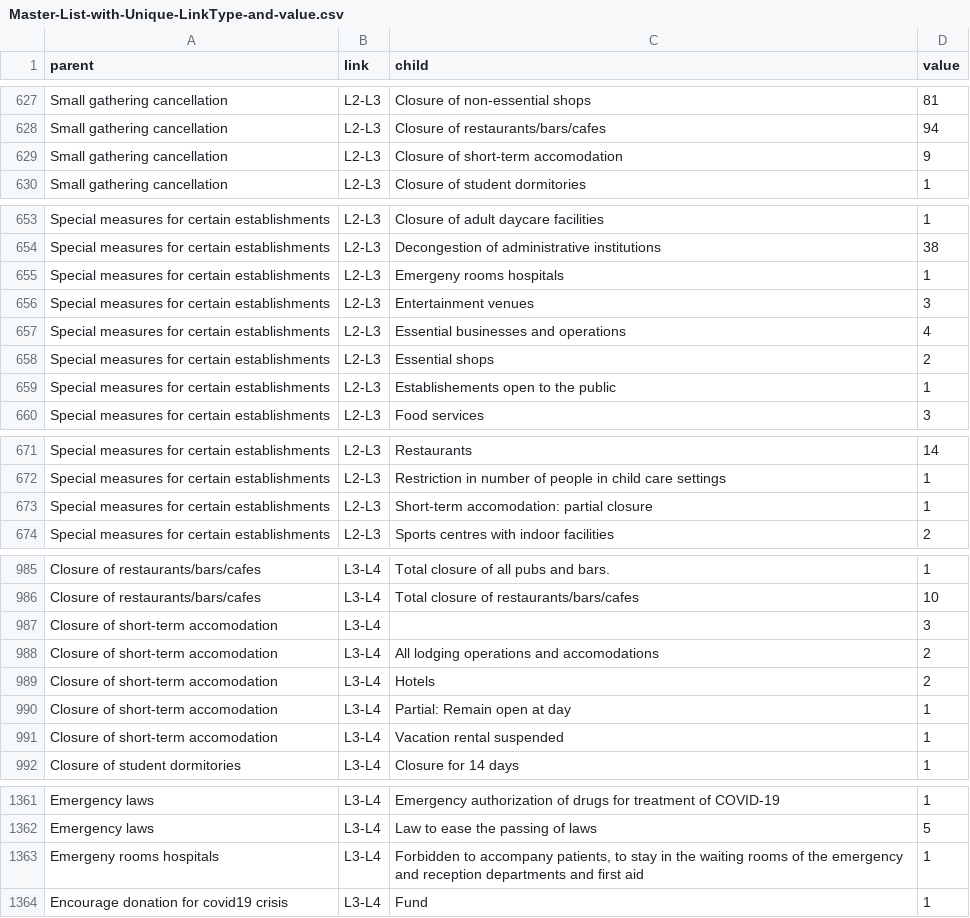
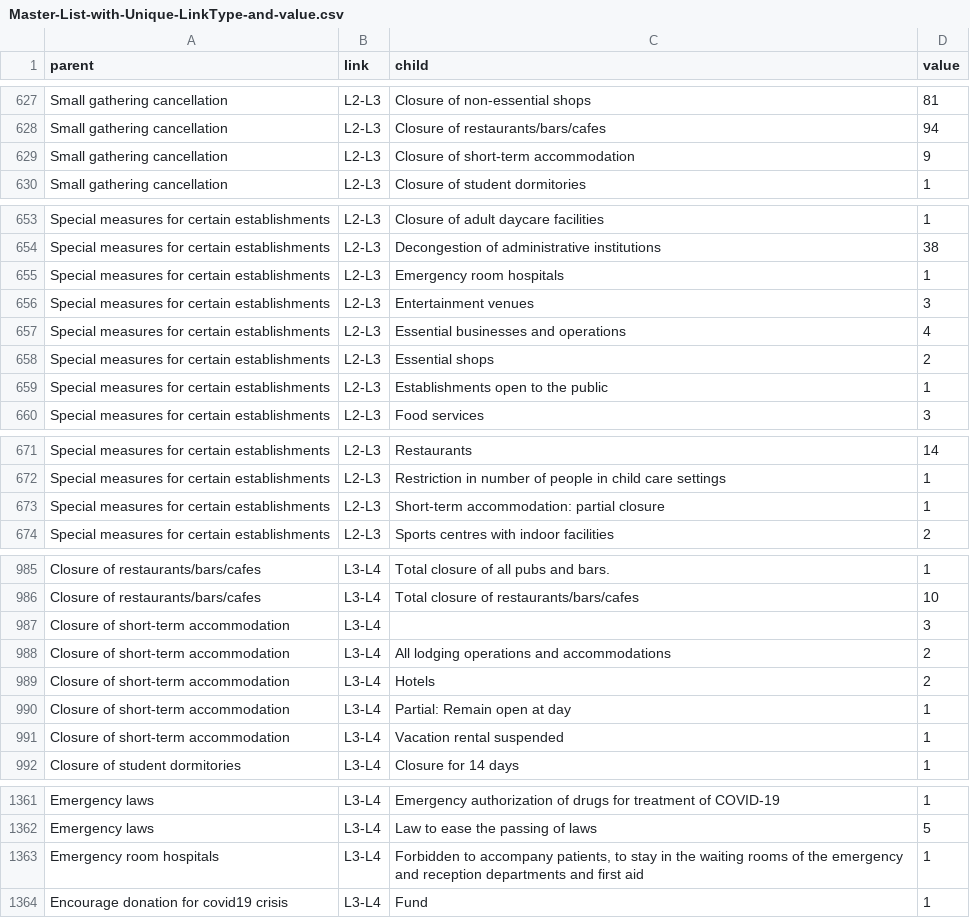
Before and after one commit to amel-github/covid19-interventionmeasures, a CSV file: Master-List-with-Unique-LinkType-and-value.csv, drawn as a sheet; only a part is shown, gaps mark what is left out; the diff covers the shown part only.

Commit message:
Add files via upload
Corrections typos

```diff
--- a/Master-List-with-Unique-LinkType-and-value.csv
+++ b/Master-List-with-Unique-LinkType-and-value.csv
@@ -628,3 +628,3 @@
 "Small gathering cancellation","L2-L3","Closure of restaurants/bars/cafes",94
-"Small gathering cancellation","L2-L3","Closure of short-term accomodation",9
+"Small gathering cancellation","L2-L3","Closure of short-term accommodation",9
 "Small gathering cancellation","L2-L3","Closure of student dormitories",1
@@ -654,3 +654,3 @@
 "Special measures for certain establishments","L2-L3","Decongestion of administrative institutions",38
-"Special measures for certain establishments","L2-L3","Emergeny rooms hospitals",1
+"Special measures for certain establishments","L2-L3","Emergency room hospitals",1
 "Special measures for certain establishments","L2-L3","Entertainment venues",3
@@ -658,3 +658,3 @@
 "Special measures for certain establishments","L2-L3","Essential shops",2
-"Special measures for certain establishments","L2-L3","Establishements open to the public",1
+"Special measures for certain establishments","L2-L3","Establishments open to the public",1
 "Special measures for certain establishments","L2-L3","Food services",3
@@ -672,3 +672,3 @@
 "Special measures for certain establishments","L2-L3","Restriction in number of people in child care settings",1
-"Special measures for certain establishments","L2-L3","Short-term accomodation: partial closure",1
+"Special measures for certain establishments","L2-L3","Short-term accommodation: partial closure",1
 "Special measures for certain establishments","L2-L3","Sports centres with indoor facilities",2
@@ -986,7 +986,7 @@
 "Closure of restaurants/bars/cafes","L3-L4","Total closure of restaurants/bars/cafes",10
-"Closure of short-term accomodation","L3-L4","",3
-"Closure of short-term accomodation","L3-L4","All lodging operations and accomodations",2
-"Closure of short-term accomodation","L3-L4","Hotels",2
-"Closure of short-term accomodation","L3-L4","Partial: Remain open at day",1
-"Closure of short-term accomodation","L3-L4","Vacation rental suspended",1
+"Closure of short-term accommodation","L3-L4","",3
+"Closure of short-term accommodation","L3-L4","All lodging operations and accommodations",2
+"Closure of short-term accommodation","L3-L4","Hotels",2
+"Closure of short-term accommodation","L3-L4","Partial: Remain open at day",1
+"Closure of short-term accommodation","L3-L4","Vacation rental suspended",1
 "Closure of student dormitories","L3-L4","Closure for 14 days",1
@@ -1362,3 +1362,3 @@
 "Emergency laws","L3-L4","Law to ease the passing of laws",5
-"Emergeny rooms hospitals","L3-L4","Forbidden to accompany patients, to stay in the waiting rooms of the emergency and reception departments and first aid",1
+"Emergency room hospitals","L3-L4","Forbidden to accompany patients, to stay in the waiting rooms of the emergency and reception departments and first aid",1
 "Encourage donation for covid19 crisis","L3-L4","Fund",1
```
Also changed, not shown: 3 edited cells elsewhere in this file, Master_list_CCCSL_v2_ordered.csv, 1 other file.
